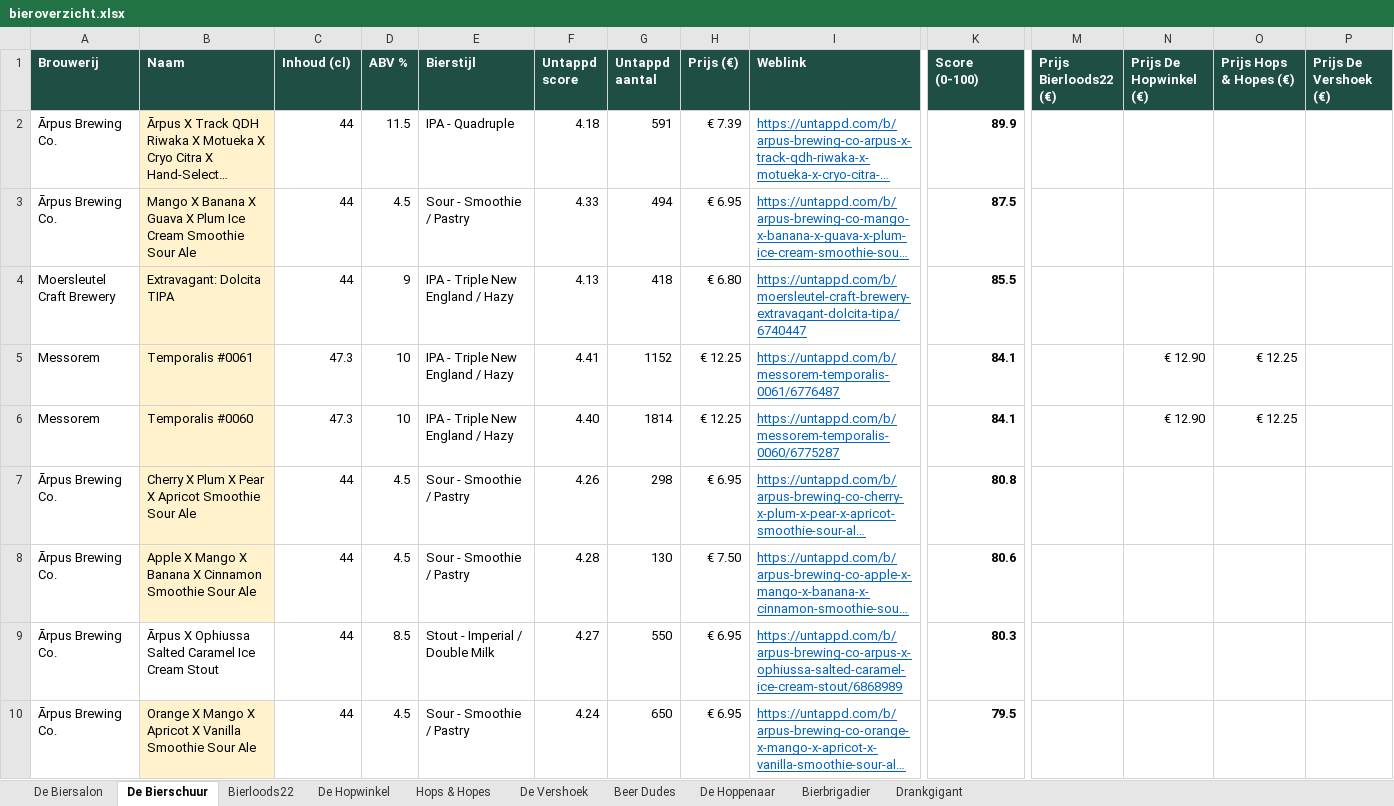
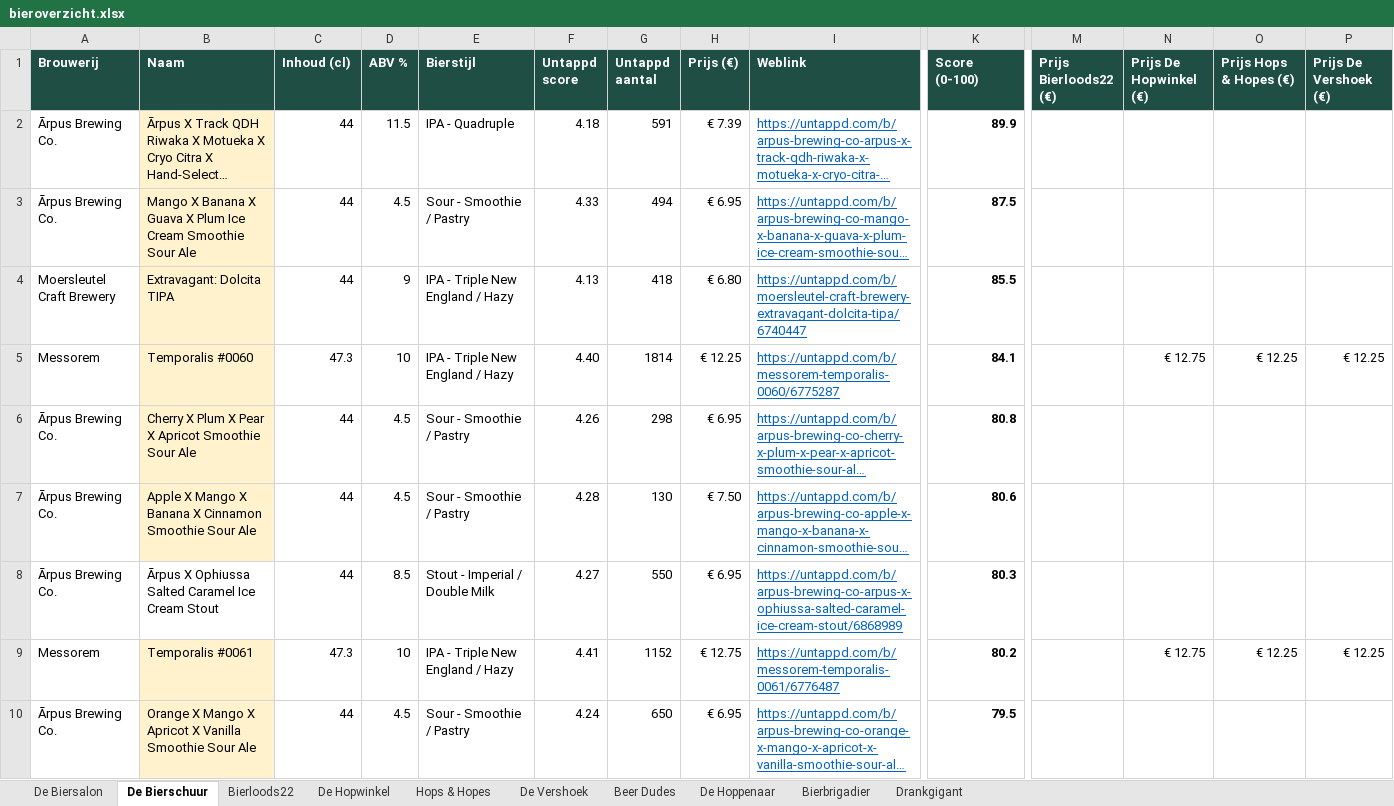
Before and after one commit to RdG-Bier/DeBierScraper, an Excel workbook: docs/bieroverzicht.xlsx, sheet De Bierschuur, drawn as a sheet; only a part is shown, gaps mark what is left out; long unchanged cells end in …; values as stored, in another font and other column widths than the file's, no borders; conditional formats not drawn; removed rows and columns are numbered as before the commit, all else as after; rows hold the shown columns only; the diff covers the shown part only; the diff names each change by its address in the sheet, - before the commit and + after, or states it on an @@ line.

```diff
--- a/docs/bieroverzicht.xlsx (sheet De Bierschuur)
+++ b/docs/bieroverzicht.xlsx (sheet De Bierschuur)
-row 5: Messorem | Temporalis #0061 | 47.3 | 10 | IPA - Triple New England / Hazy | 4.41 | 1152 | € 12.25 | https://untappd.com/b/messorem-temporalis-0061/6776487 | 84.1 |  | € 12.90 | € 12.25
-N5 (Prijs De Hopwinkel (€)): € 12.90
+N5 (Prijs De Hopwinkel (€)): € 12.75
-P5 (Prijs De Vershoek (€)): (empty)
+P5 (Prijs De Vershoek (€)): € 12.25
+row 9: Messorem | Temporalis #0061 | 47.3 | 10 | IPA - Triple New England / Hazy | 4.41 | 1152 | € 12.75 | https://untappd.com/b/messorem-temporalis-0061/6776487 | 80.2 |  | € 12.75 | € 12.25 | € 12.25
```
Also changed, not shown: 43 edited cells elsewhere in this sheet, sheet De Hopwinkel, sheet De Vershoek, sheet De Biersalon, sheet Hops & Hopes, sheet De Hoppenaar, sheet Bierloods22, 3 more sheets, 30 other files.
